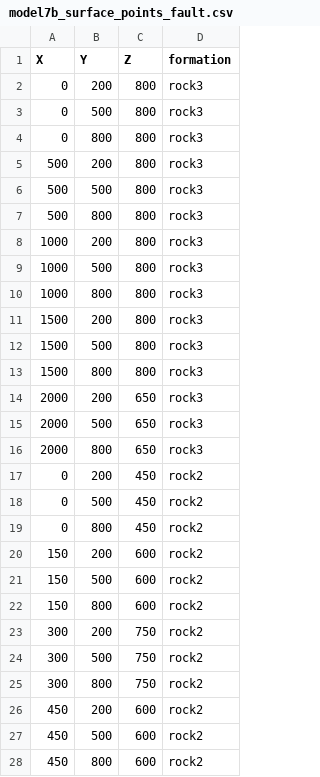
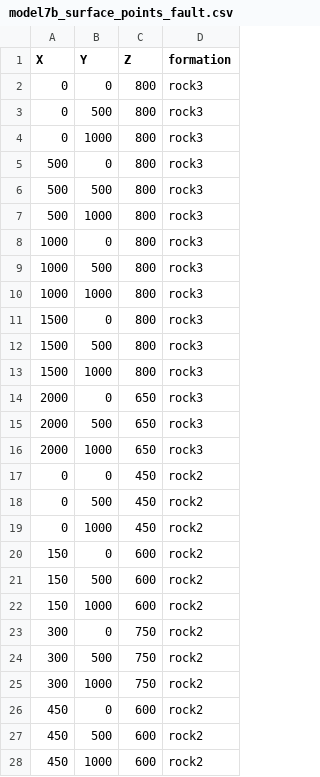
Before and after one commit to rubensdmp/gempy, a CSV file: notebooks/data/input_data/jan_models/model7b_surface_points_fault.csv, drawn as a sheet; only a part is shown; the diff covers the shown part only.

Commit message:
- added fault to new model for figure - fault stuff for non-euclian distance (still small error)

```diff
--- a/notebooks/data/input_data/jan_models/model7b_surface_points_fault.csv
+++ b/notebooks/data/input_data/jan_models/model7b_surface_points_fault.csv
@@ -1,28 +1,28 @@
 X,Y,Z,formation
-0,200,800,rock3
+0,0,800,rock3
 0,500,800,rock3
-0,800,800,rock3
-500,200,800,rock3
+0,1000,800,rock3
+500,0,800,rock3
 500,500,800,rock3
-500,800,800,rock3
-1000,200,800,rock3
+500,1000,800,rock3
+1000,0,800,rock3
 1000,500,800,rock3
-1000,800,800,rock3
-1500,200,800,rock3
+1000,1000,800,rock3
+1500,0,800,rock3
 1500,500,800,rock3
-1500,800,800,rock3
-2000,200,650,rock3
+1500,1000,800,rock3
+2000,0,650,rock3
 2000,500,650,rock3
-2000,800,650,rock3
-0,200,450,rock2
+2000,1000,650,rock3
+0,0,450,rock2
 0,500,450,rock2
-0,800,450,rock2
-150,200,600,rock2
+0,1000,450,rock2
+150,0,600,rock2
 150,500,600,rock2
-150,800,600,rock2
-300,200,750,rock2
+150,1000,600,rock2
+300,0,750,rock2
 300,500,750,rock2
-300,800,750,rock2
-450,200,600,rock2
+300,1000,750,rock2
+450,0,600,rock2
 450,500,600,rock2
-450,800,600,rock2
+450,1000,600,rock2
```
Also changed, not shown: 50 edited cells elsewhere in this file, 2 other files.
